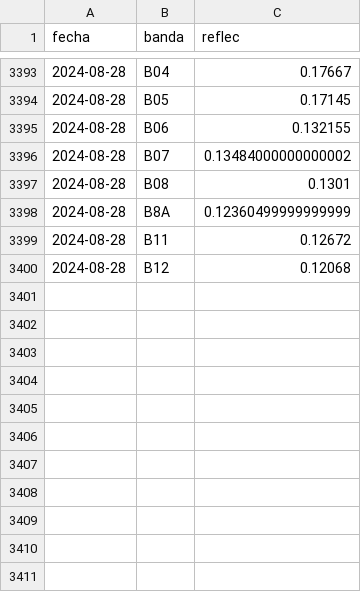
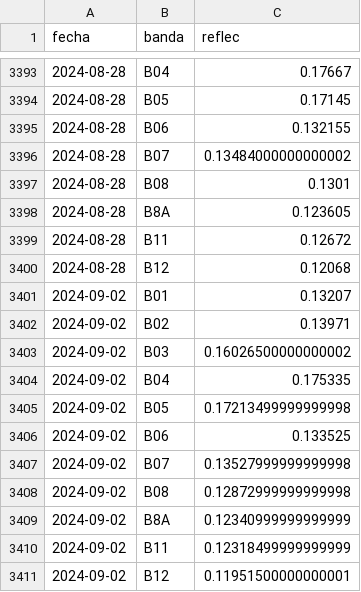
Before and after one commit to vhgauto/sameep, a TSV file: datos/base_de_datos_gis.tsv, drawn as a sheet; only a part is shown, gaps mark what is left out.

```diff
--- a/datos/base_de_datos_gis.tsv
+++ b/datos/base_de_datos_gis.tsv
@@ -3397,4 +3397,15 @@ fecha	banda	reflec
 2024-08-28	B08	0.1301
-2024-08-28	B8A	0.12360499999999999
+2024-08-28	B8A	0.123605
 2024-08-28	B11	0.12672
 2024-08-28	B12	0.12068
+2024-09-02	B01	0.13207
+2024-09-02	B02	0.13971
+2024-09-02	B03	0.16026500000000002
+2024-09-02	B04	0.175335
+2024-09-02	B05	0.17213499999999998
+2024-09-02	B06	0.133525
+2024-09-02	B07	0.13527999999999998
+2024-09-02	B08	0.12872999999999998
+2024-09-02	B8A	0.12340999999999999
+2024-09-02	B11	0.12318499999999999
+2024-09-02	B12	0.11951500000000001
```
Also changed, not shown: datos/datos_nuevos.tsv, datos/turb_pred.tsv, 4 other files.
